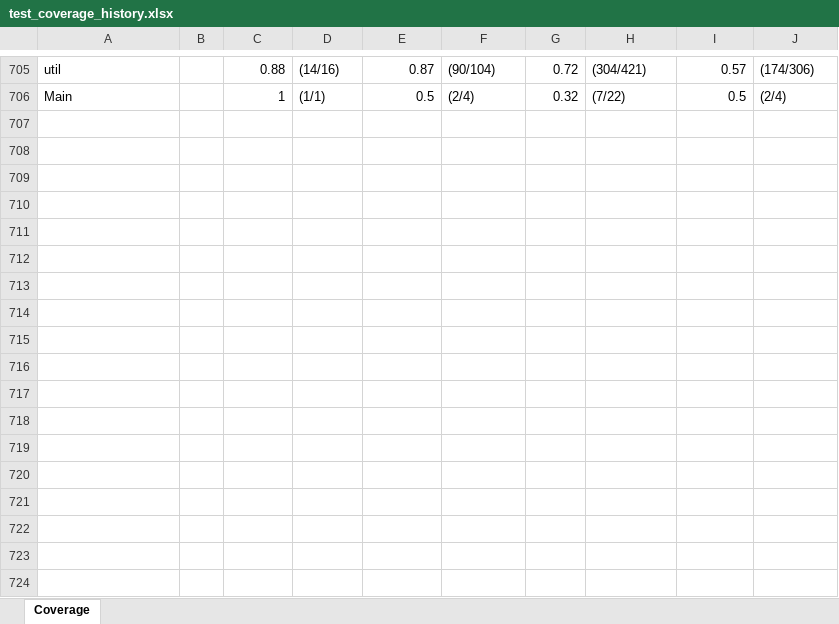
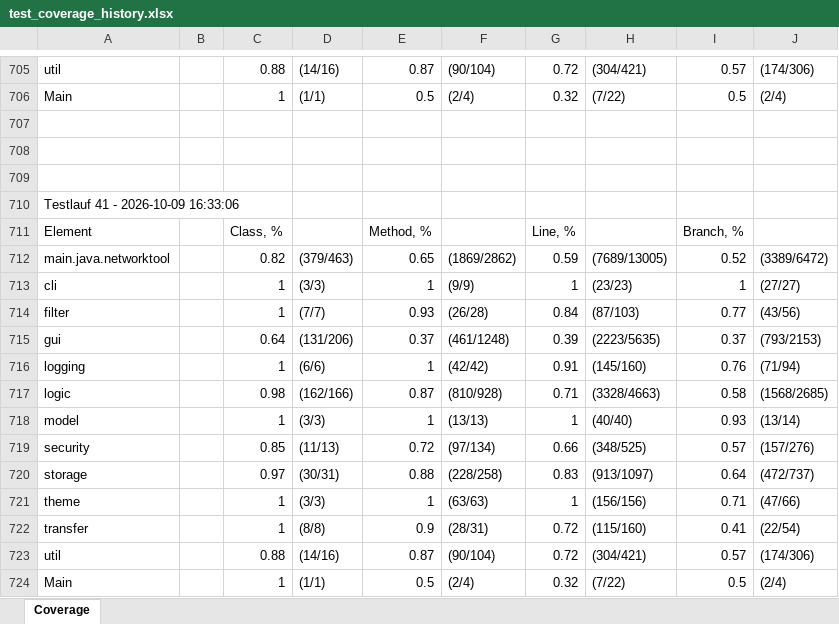
Before and after one commit to MisterBlack33/nettool, an Excel workbook: test_coverage_history.xlsx, sheet Coverage, drawn as a sheet; only a part is shown, gaps mark what is left out; values as stored, in another font and other column widths than the file's, no borders; the diff names each change by its address in the sheet, - before the commit and + after, or states it on an @@ line.

Commit message:
coverage history VII

```diff
--- a/test_coverage_history.xlsx (sheet Coverage)
+++ b/test_coverage_history.xlsx (sheet Coverage)
+row 707: (empty)
+row 708: (empty)
+row 709: (empty)
+row 710: Testlauf 41 - 2026-10-09 16:33:06
+row 711: Element |  | Class, % |  | Method, % |  | Line, % |  | Branch, %
+row 712: main.java.networktool |  | 0.82 | (379/463) | 0.65 | (1869/2862) | 0.59 | (7689/13005) | 0.52 | (3389/6472)
+row 713: cli |  | 1 | (3/3) | 1 | (9/9) | 1 | (23/23) | 1 | (27/27)
+row 714: filter |  | 1 | (7/7) | 0.93 | (26/28) | 0.84 | (87/103) | 0.77 | (43/56)
+row 715: gui |  | 0.64 | (131/206) | 0.37 | (461/1248) | 0.39 | (2223/5635) | 0.37 | (793/2153)
+row 716: logging |  | 1 | (6/6) | 1 | (42/42) | 0.91 | (145/160) | 0.76 | (71/94)
+row 717: logic |  | 0.98 | (162/166) | 0.87 | (810/928) | 0.71 | (3328/4663) | 0.58 | (1568/2685)
+row 718: model |  | 1 | (3/3) | 1 | (13/13) | 1 | (40/40) | 0.93 | (13/14)
+row 719: security |  | 0.85 | (11/13) | 0.72 | (97/134) | 0.66 | (348/525) | 0.57 | (157/276)
+row 720: storage |  | 0.97 | (30/31) | 0.88 | (228/258) | 0.83 | (913/1097) | 0.64 | (472/737)
+row 721: theme |  | 1 | (3/3) | 1 | (63/63) | 1 | (156/156) | 0.71 | (47/66)
+row 722: transfer |  | 1 | (8/8) | 0.9 | (28/31) | 0.72 | (115/160) | 0.41 | (22/54)
+row 723: util |  | 0.88 | (14/16) | 0.87 | (90/104) | 0.72 | (304/421) | 0.57 | (174/306)
+row 724: Main |  | 1 | (1/1) | 0.5 | (2/4) | 0.32 | (7/22) | 0.5 | (2/4)
```
Also changed, not shown: 5 other files.
